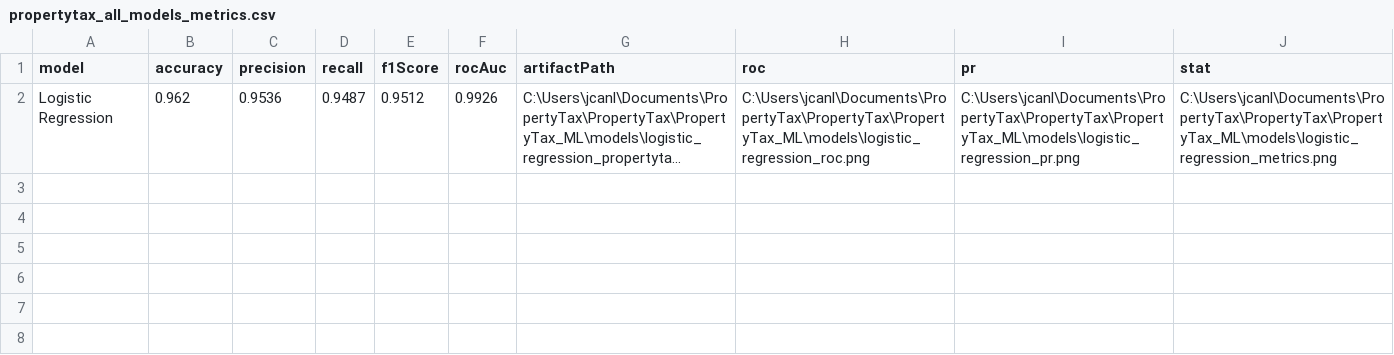
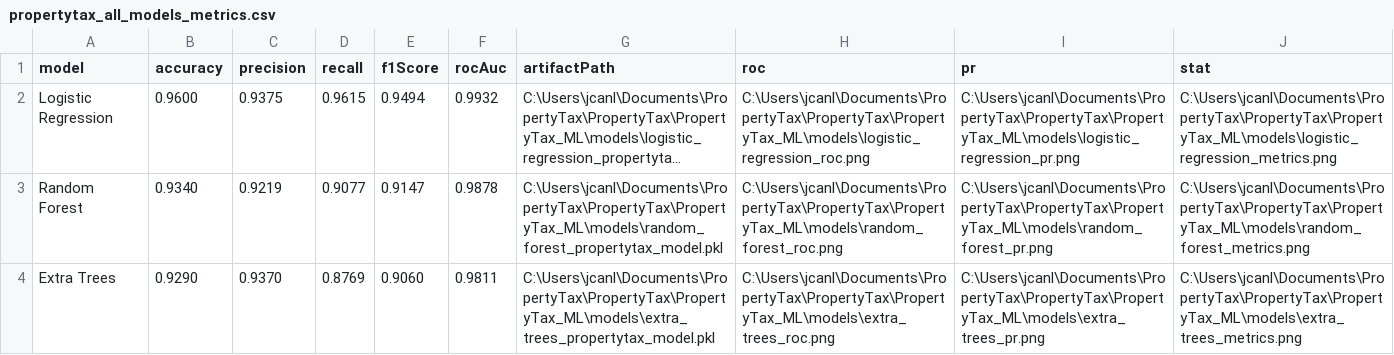
Before and after one commit to jade641/PropertyTax_ML, a CSV file: models/propertytax_all_models_metrics.csv, drawn as a sheet; long unchanged cells end in …; the diff names each change by its address in the sheet, - before the commit and + after, or states it on an @@ line.

```diff
--- a/models/propertytax_all_models_metrics.csv
+++ b/models/propertytax_all_models_metrics.csv
-B2 (accuracy): 0.962
+B2 (accuracy): 0.9600
-C2 (precision): 0.9536
+C2 (precision): 0.9375
-D2 (recall): 0.9487
+D2 (recall): 0.9615
-E2 (f1Score): 0.9512
+E2 (f1Score): 0.9494
-F2 (rocAuc): 0.9926
+F2 (rocAuc): 0.9932
+row 3: Random Forest | 0.9340 | 0.9219 | 0.9077 | 0.9147 | 0.9878 | C:\Users\jcanl\Documents\PropertyTax\PropertyTax\PropertyTax_ML\models\random_forest_propertytax_model.pkl | C:\Users\jcanl\Documents\PropertyTax\PropertyTax\PropertyTax_ML\models\random_forest_roc.png | C:\Users\jcanl\Documents\PropertyTax\PropertyTax\PropertyTax_ML\models\random_forest_pr.png | C:\Users\jcanl\Documents\PropertyTax\PropertyTax\PropertyTax_ML\models\random_forest_metrics.png
+row 4: Extra Trees | 0.9290 | 0.9370 | 0.8769 | 0.9060 | 0.9811 | C:\Users\jcanl\Documents\PropertyTax\PropertyTax\PropertyTax_ML\models\extra_trees_propertytax_model.pkl | C:\Users\jcanl\Documents\PropertyTax\PropertyTax\PropertyTax_ML\models\extra_trees_roc.png | C:\Users\jcanl\Documents\PropertyTax\PropertyTax\PropertyTax_ML\models\extra_trees_pr.png | C:\Users\jcanl\Documents\PropertyTax\PropertyTax\PropertyTax_ML\models\extra_trees_metrics.png
```
Also changed, not shown: 42 other files.
